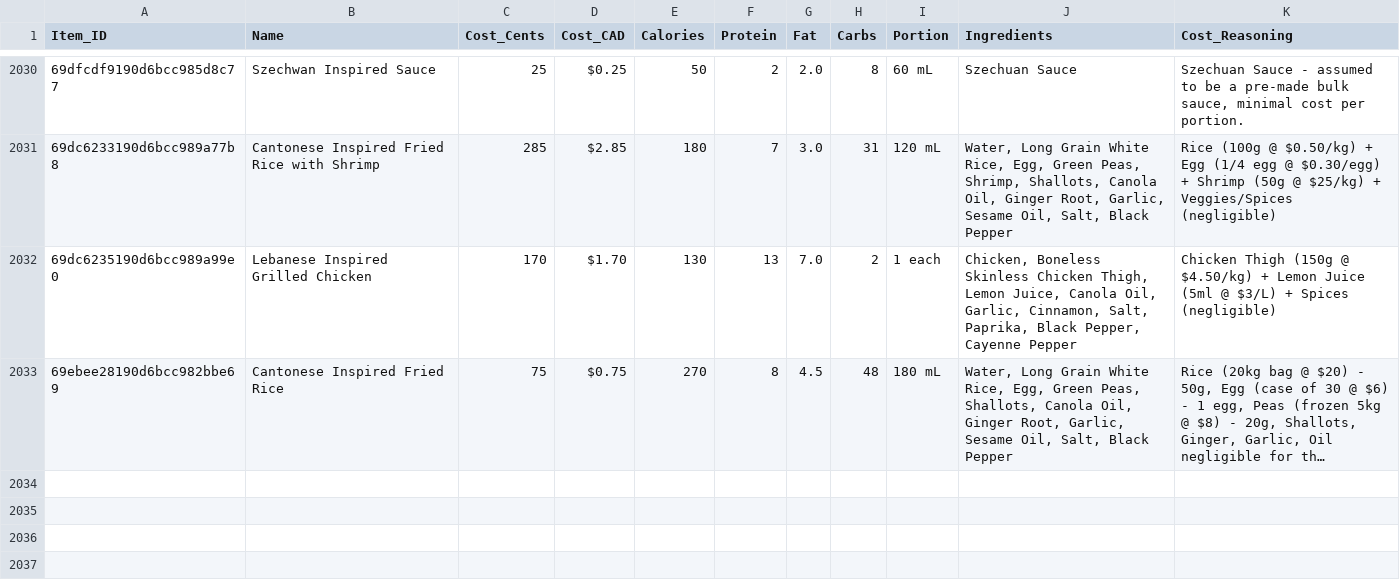
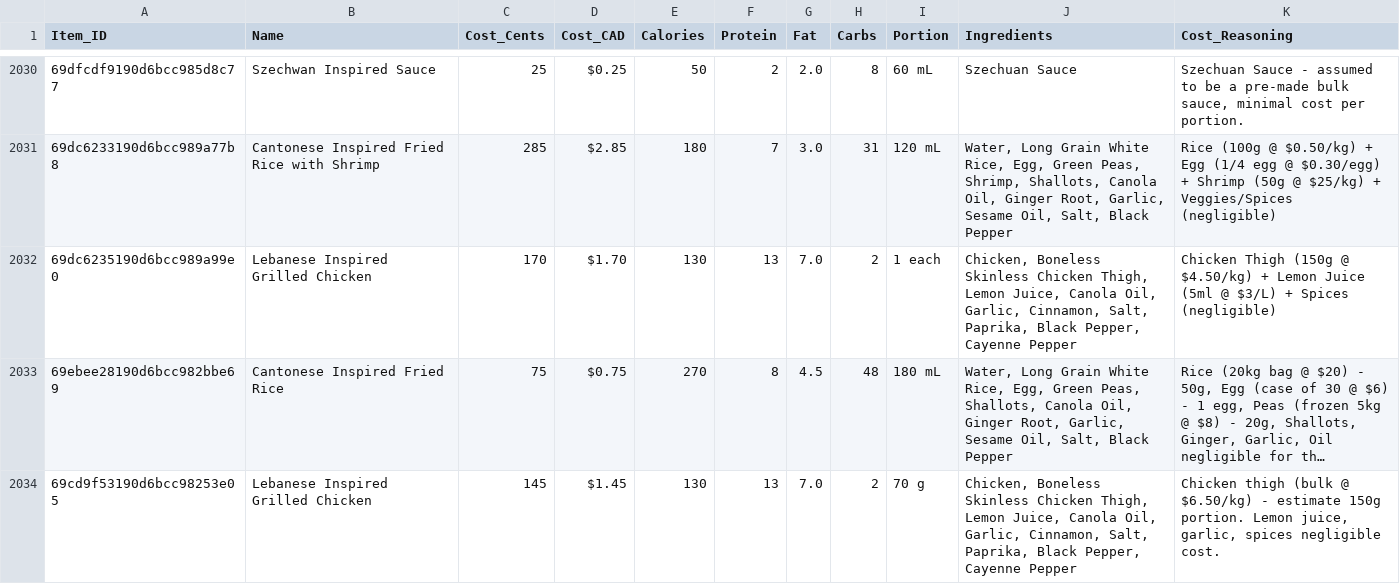
Before and after one commit to PiSpike/EatTheMargins, a CSV file: master_inventory_export.csv, drawn as a sheet; only a part is shown, gaps mark what is left out; long unchanged cells end in …; the diff names each change by its address in the sheet, - before the commit and + after, or states it on an @@ line.

Commit message:
Auto-update menu: 2026-04-29 06:05

```diff
--- a/master_inventory_export.csv
+++ b/master_inventory_export.csv
+row 2034: 69cd9f53190d6bcc98253e05 | Lebanese Inspired Grilled Chicken | 145 | $1.45 | 130 | 13 | 7.0 | 2 | 70 g | Chicken, Boneless Skinless Chicken Thigh, Lemon Juice, Canola Oil, Garlic, Cinnamon, Salt, Paprika, Black Pepper, Cayenne Pepper | Chicken thigh (bulk @ $6.50/kg) - estimate 150g portion. Lemon juice, garlic, spices negligible cost.
```
